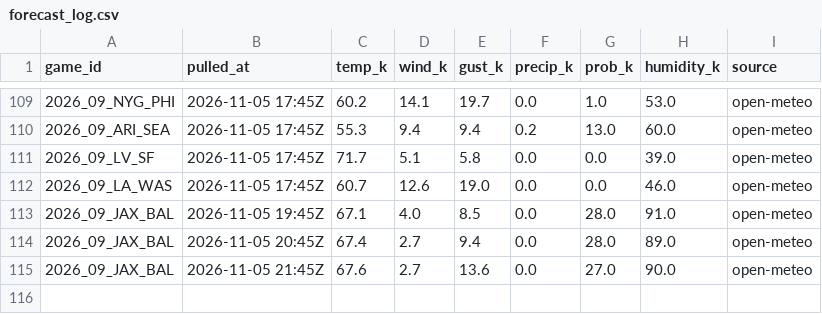
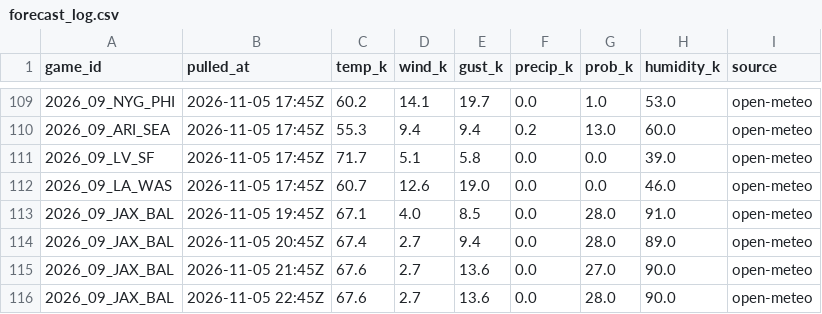
Before and after one commit to WeakLearners/nfl-props, a CSV file: data/weather/forecast_log.csv, drawn as a sheet; only a part is shown, gaps mark what is left out.

```diff
--- a/data/weather/forecast_log.csv
+++ b/data/weather/forecast_log.csv
@@ -115 +115,2 @@ game_id,pulled_at,temp_k,wind_k,gust_k,precip_k,prob_k,humidity_k,source
 2026_09_JAX_BAL,2026-11-05 21:45Z,67.6,2.7,13.6,0.0,27.0,90.0,open-meteo
+2026_09_JAX_BAL,2026-11-05 22:45Z,67.6,2.7,13.6,0.0,28.0,90.0,open-meteo
```
Also changed, not shown: data/weather/game_weather.csv.
